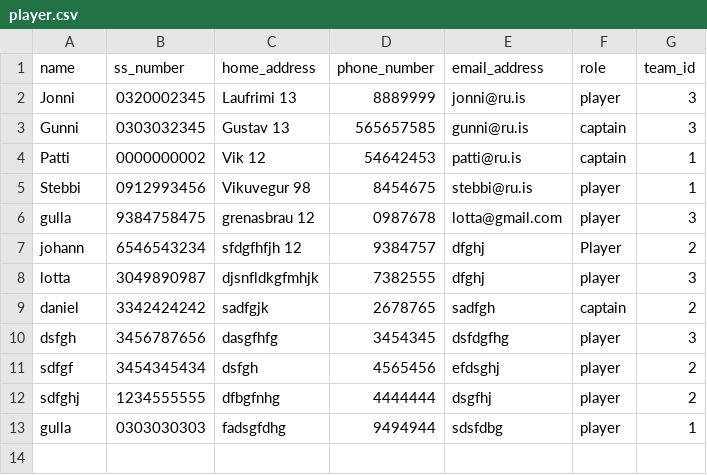
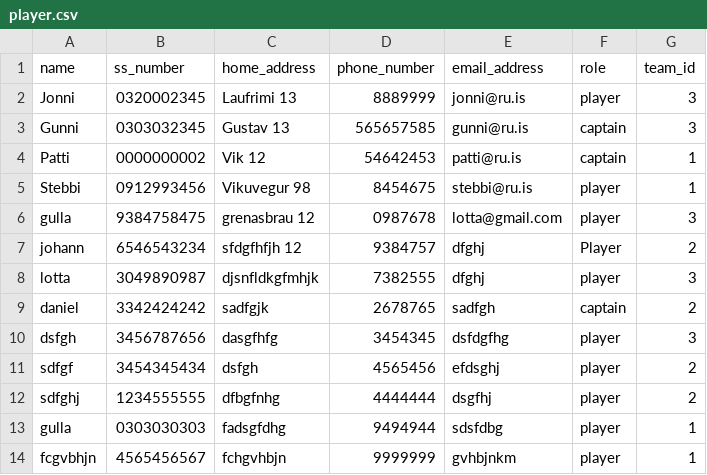
Before and after one commit to gudlaugvest/hopur-8, a CSV file: file/player.csv, drawn as a sheet.

```diff
--- a/file/player.csv
+++ b/file/player.csv
@@ -13 +13,2 @@ sdfghj,1234555555,dfbgfnhg,4444444,dsgfhj,player,2
 gulla,0303030303,fadsgfdhg,9494944,sdsfdbg,player,1
+fcgvbhjn,4565456567,fchgvhbjn,9999999,gvhbjnkm,player,1
```
Also changed, not shown: 2 other files.
